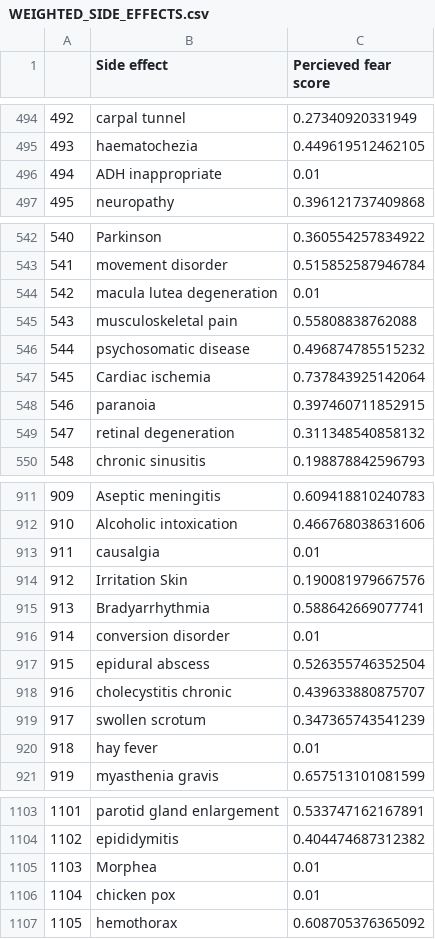
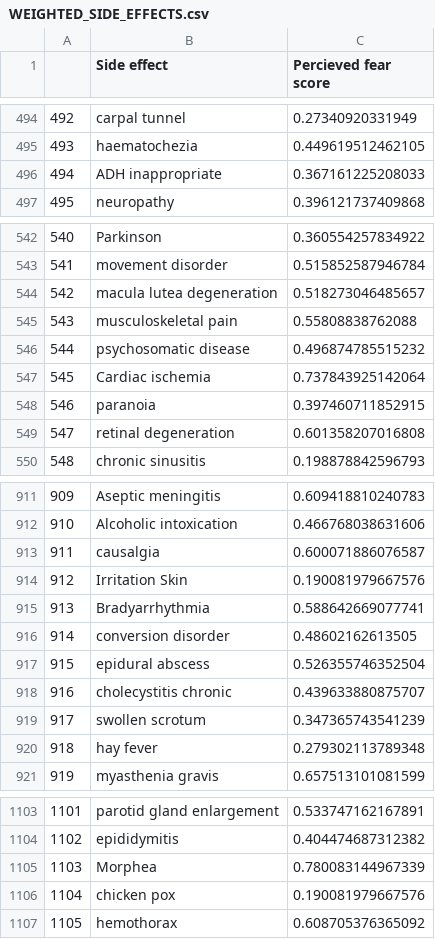
Before and after one commit to side-effects-network/analysis-, a CSV file: WEIGHTED_SIDE_EFFECTS.csv, drawn as a sheet; only a part is shown, gaps mark what is left out; the diff covers the shown part only.

```diff
--- a/WEIGHTED_SIDE_EFFECTS.csv
+++ b/WEIGHTED_SIDE_EFFECTS.csv
@@ -495,3 +495,3 @@
 493,haematochezia,0.449619512462105
-494,ADH inappropriate,0.01
+494,ADH inappropriate,0.367161225208033
 495,neuropathy,0.396121737409868
@@ -543,3 +543,3 @@
 541,movement disorder,0.515852587946784
-542,macula lutea degeneration,0.01
+542,macula lutea degeneration,0.518273046485657
 543,musculoskeletal pain,0.55808838762088
@@ -548,3 +548,3 @@
 546,paranoia,0.397460711852915
-547,retinal degeneration,0.311348540858132
+547,retinal degeneration,0.601358207016808
 548,chronic sinusitis,0.198878842596793
@@ -912,6 +912,6 @@
 910,Alcoholic intoxication,0.466768038631606
-911,causalgia,0.01
+911,causalgia,0.600071886076587
 912,Irritation Skin,0.190081979667576
 913,Bradyarrhythmia,0.588642669077741
-914,conversion disorder,0.01
+914,conversion disorder,0.48602162613505
 915,epidural abscess,0.526355746352504
@@ -919,3 +919,3 @@
 917,swollen scrotum,0.347365743541239
-918,hay fever,0.01
+918,hay fever,0.279302113789348
 919,myasthenia gravis,0.657513101081599
@@ -1104,4 +1104,4 @@
 1102,epididymitis,0.404474687312382
-1103,Morphea,0.01
-1104,chicken pox,0.01
+1103,Morphea,0.780083144967339
+1104,chicken pox,0.190081979667576
 1105,hemothorax,0.608705376365092
```
Also changed, not shown: 35 edited cells elsewhere in this file.
